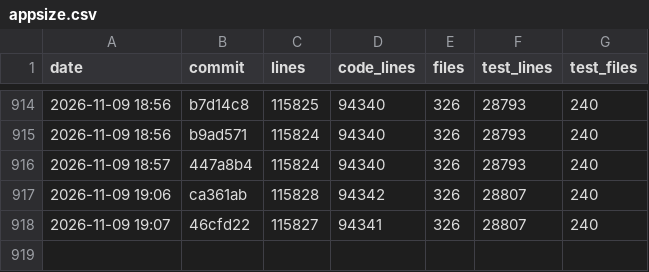
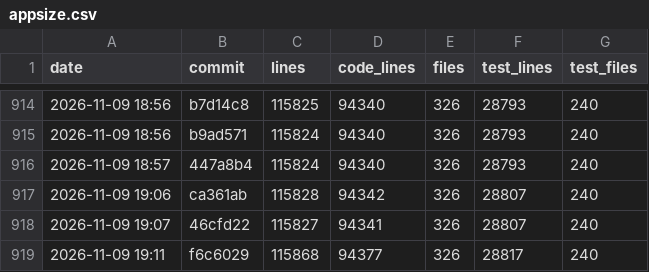
Before and after one commit to ebelland/ChartLibre, a CSV file: dev/appsize.csv, drawn as a sheet; only a part is shown, gaps mark what is left out; the diff names each change by its address in the sheet, - before the commit and + after, or states it on an @@ line.

```diff
--- a/dev/appsize.csv
+++ b/dev/appsize.csv
+row 919: 2026-11-09 19:11 | f6c6029 | 115868 | 94377 | 326 | 28817 | 240
```
Also changed, not shown: 1 other file.
